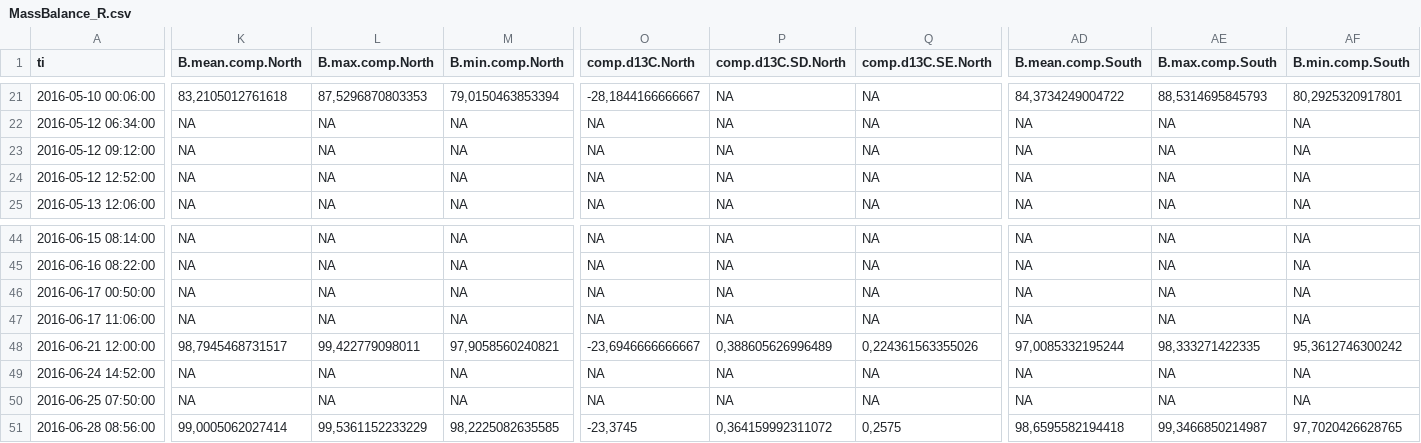
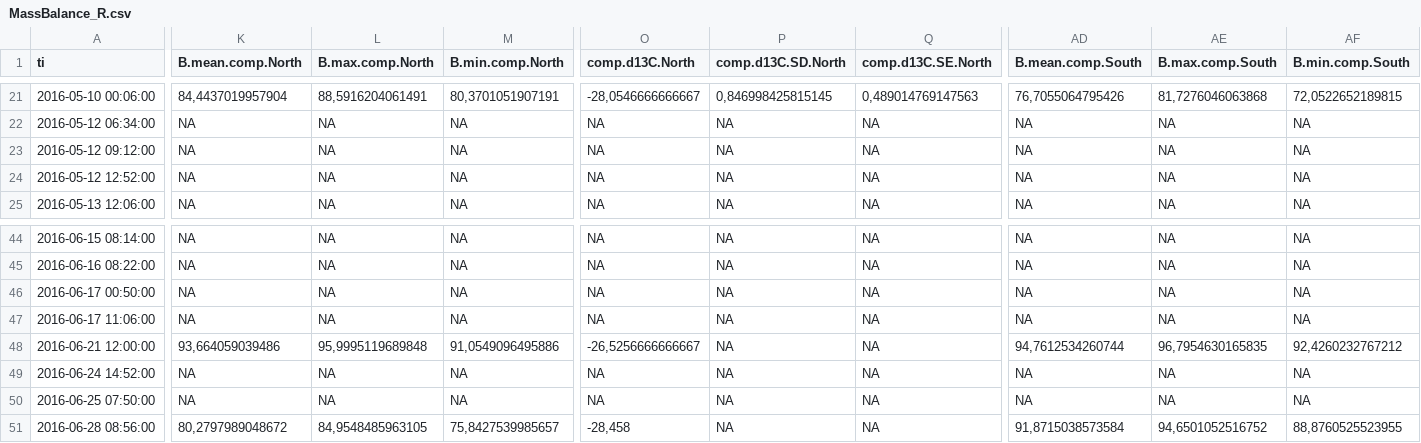
Before and after one commit to DayTimeChunks/HydrologicalMonitoring, a CSV file: Data/MassBalance_R.csv, drawn as a sheet; only a part is shown, gaps mark what is left out; the diff covers the shown part only; the diff names each change by its address in the sheet, - before the commit and + after, or states it on an @@ line.

```diff
--- a/Data/MassBalance_R.csv
+++ b/Data/MassBalance_R.csv
-K21 (B.mean.comp.North): 83,2105012761618
+K21 (B.mean.comp.North): 84,4437019957904
-L21 (B.max.comp.North): 87,5296870803353
+L21 (B.max.comp.North): 88,5916204061491
-M21 (B.min.comp.North): 79,0150463853394
+M21 (B.min.comp.North): 80,3701051907191
-O21 (comp.d13C.North): -28,1844166666667
+O21 (comp.d13C.North): -28,0546666666667
-P21 (comp.d13C.SD.North): NA
+P21 (comp.d13C.SD.North): 0,846998425815145
-Q21 (comp.d13C.SE.North): NA
+Q21 (comp.d13C.SE.North): 0,489014769147563
-AD21 (B.mean.comp.South): 84,3734249004722
+AD21 (B.mean.comp.South): 76,7055064795426
-AE21 (B.max.comp.South): 88,5314695845793
+AE21 (B.max.comp.South): 81,7276046063868
-AF21 (B.min.comp.South): 80,2925320917801
+AF21 (B.min.comp.South): 72,0522652189815
-K48 (B.mean.comp.North): 98,7945468731517
+K48 (B.mean.comp.North): 93,664059039486
-L48 (B.max.comp.North): 99,422779098011
+L48 (B.max.comp.North): 95,9995119689848
-M48 (B.min.comp.North): 97,9058560240821
+M48 (B.min.comp.North): 91,0549096495886
-O48 (comp.d13C.North): -23,6946666666667
+O48 (comp.d13C.North): -26,5256666666667
-P48 (comp.d13C.SD.North): 0,388605626996489
+P48 (comp.d13C.SD.North): NA
-Q48 (comp.d13C.SE.North): 0,224361563355026
+Q48 (comp.d13C.SE.North): NA
-AD48 (B.mean.comp.South): 97,0085332195244
+AD48 (B.mean.comp.South): 94,7612534260744
-AE48 (B.max.comp.South): 98,333271422335
+AE48 (B.max.comp.South): 96,7954630165835
-AF48 (B.min.comp.South): 95,3612746300242
+AF48 (B.min.comp.South): 92,4260232767212
-K51 (B.mean.comp.North): 99,0005062027414
+K51 (B.mean.comp.North): 80,2797989048672
-L51 (B.max.comp.North): 99,5361152233229
+L51 (B.max.comp.North): 84,9548485963105
-M51 (B.min.comp.North): 98,2225082635585
+M51 (B.min.comp.North): 75,8427539985657
-O51 (comp.d13C.North): -23,3745
+O51 (comp.d13C.North): -28,458
-P51 (comp.d13C.SD.North): 0,364159992311072
+P51 (comp.d13C.SD.North): NA
-Q51 (comp.d13C.SE.North): 0,2575
+Q51 (comp.d13C.SE.North): NA
-AD51 (B.mean.comp.South): 98,6595582194418
+AD51 (B.mean.comp.South): 91,8715038573584
-AE51 (B.max.comp.South): 99,3466850214987
+AE51 (B.max.comp.South): 94,6501052516752
-AF51 (B.min.comp.South): 97,7020426628765
+AF51 (B.min.comp.South): 88,8760525523955
```
Also changed, not shown: 116 edited cells elsewhere in this file, Data/SoilCompIsotopes_W1toW15ng.csv, Data/WeeklySoils_Rng.csv, 18 other files.
